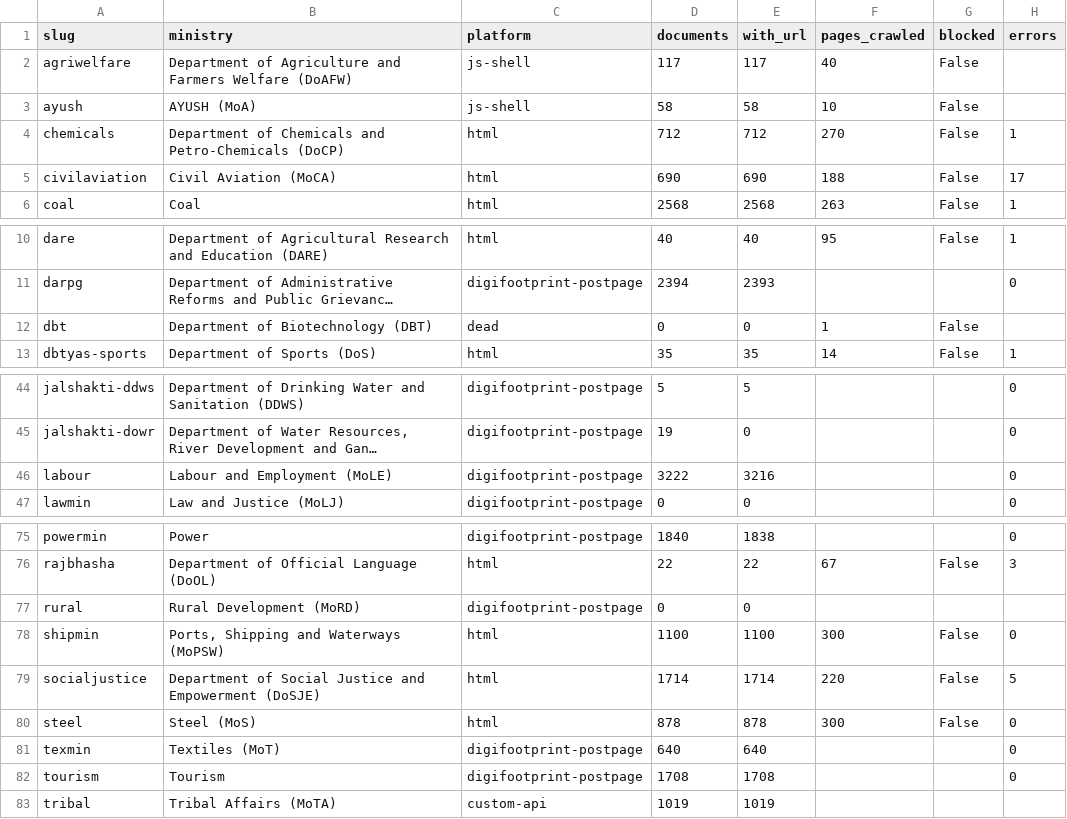
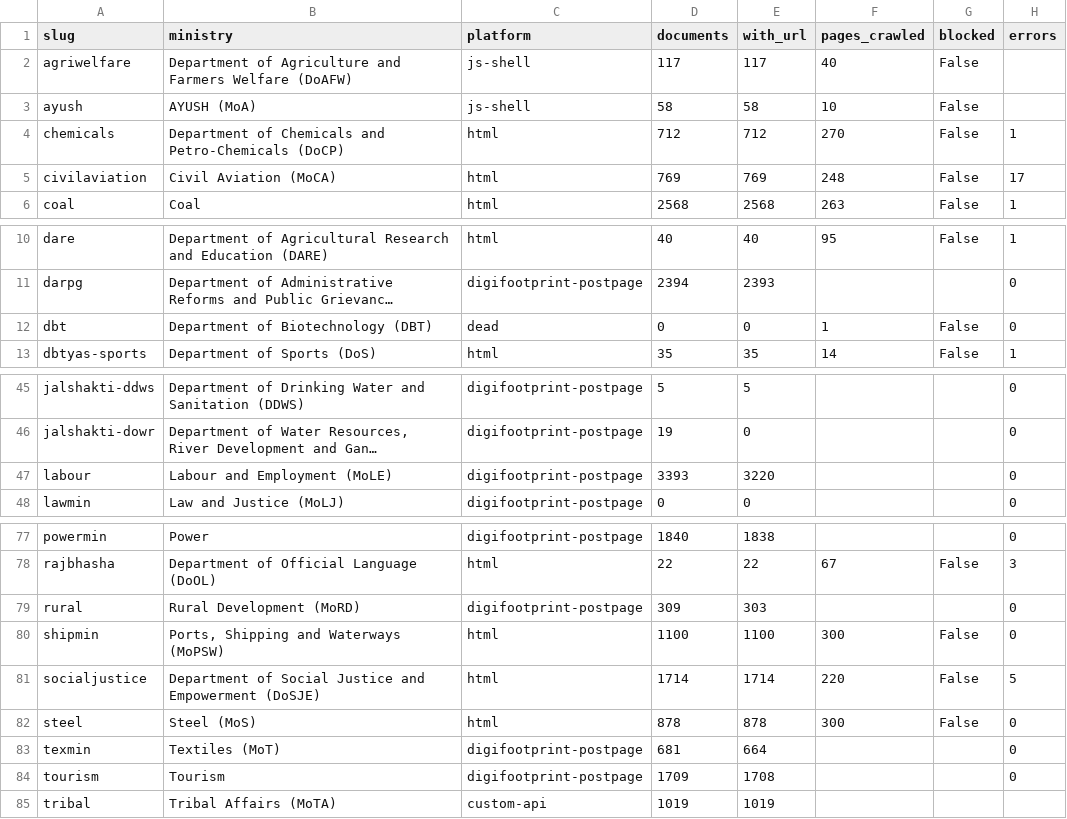
Before and after one commit to herrrickshaw/india-govt-yellow-pages, a CSV file: ministry_documents/data/coverage.csv, drawn as a sheet; only a part is shown, gaps mark what is left out; long unchanged cells end in …; addresses are those after the commit; the diff covers the shown part only; the diff names each change by its address in the sheet, - before the commit and + after, or states it on an @@ line.

```diff
--- a/ministry_documents/data/coverage.csv
+++ b/ministry_documents/data/coverage.csv
-D5 (documents): 690
+D5 (documents): 769
-E5 (with_url): 690
+E5 (with_url): 769
-F5 (pages_crawled): 188
+F5 (pages_crawled): 248
-H12 (errors): (empty)
+H12 (errors): 0
-D47 (documents): 3222
+D47 (documents): 3393
-E47 (with_url): 3216
+E47 (with_url): 3220
-D79 (documents): 0
+D79 (documents): 309
-E79 (with_url): 0
+E79 (with_url): 303
-H79 (errors): (empty)
+H79 (errors): 0
-D83 (documents): 640
+D83 (documents): 681
-E83 (with_url): 640
+E83 (with_url): 664
-D84 (documents): 1708
+D84 (documents): 1709
```
Also changed, not shown: 2 added rows and 17 edited cells elsewhere in this file, 7 other files.
